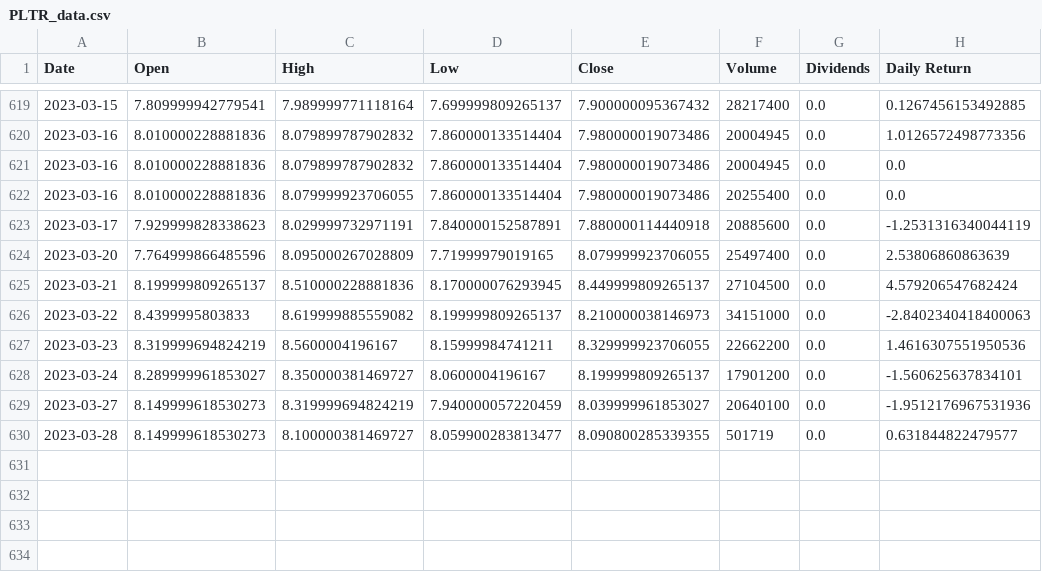
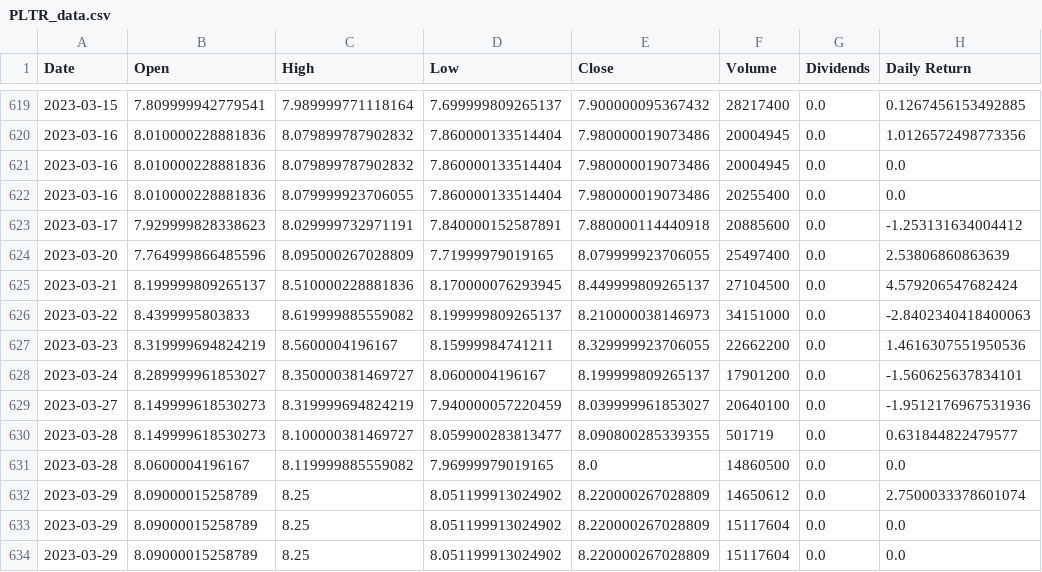
Before and after one commit to StAandrew/SNS_server, a CSV file: Datasets/PLTR_data.csv, drawn as a sheet; only a part is shown, gaps mark what is left out.

```diff
--- a/Datasets/PLTR_data.csv
+++ b/Datasets/PLTR_data.csv
@@ -622,3 +622,3 @@ Date,Open,High,Low,Close,Volume,Dividends,Daily Return
 2023-03-16,8.010000228881836,8.079999923706055,7.860000133514404,7.980000019073486,20255400,0.0,0.0
-2023-03-17,7.929999828338623,8.029999732971191,7.840000152587891,7.880000114440918,20885600,0.0,-1.2531316340044119
+2023-03-17,7.929999828338623,8.029999732971191,7.840000152587891,7.880000114440918,20885600,0.0,-1.253131634004412
 2023-03-20,7.764999866485596,8.095000267028809,7.71999979019165,8.079999923706055,25497400,0.0,2.53806860863639
@@ -630 +630,5 @@ Date,Open,High,Low,Close,Volume,Dividends,Daily Return
 2023-03-28,8.149999618530273,8.100000381469727,8.059900283813477,8.090800285339355,501719,0.0,0.631844822479577
+2023-03-28,8.0600004196167,8.119999885559082,7.96999979019165,8.0,14860500,0.0,0.0
+2023-03-29,8.09000015258789,8.25,8.051199913024902,8.220000267028809,14650612,0.0,2.7500033378601074
+2023-03-29,8.09000015258789,8.25,8.051199913024902,8.220000267028809,15117604,0.0,0.0
+2023-03-29,8.09000015258789,8.25,8.051199913024902,8.220000267028809,15117604,0.0,0.0
```
Also changed, not shown: Datasets/AAPL_data.csv, Datasets/URA_data.csv, 7 other files.
